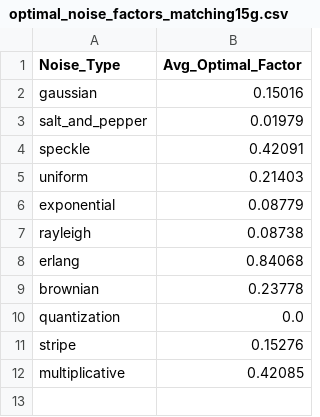
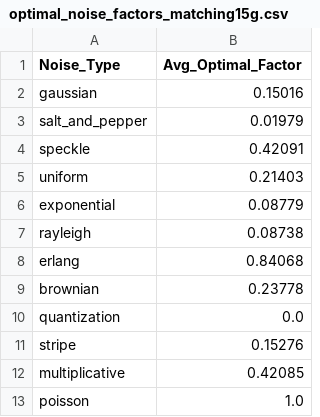
Before and after one commit to himbostradamus/dip-in-darts, a CSV file: phantoms/optimal_noise_factors_matching15g.csv, drawn as a sheet.

```diff
--- a/phantoms/optimal_noise_factors_matching15g.csv
+++ b/phantoms/optimal_noise_factors_matching15g.csv
@@ -12 +12,2 @@ stripe,0.15276
 multiplicative,0.42085
+poisson,1.0
```
Also changed, not shown: phantoms/optimal_noise_factors_matching20g.csv, phantoms/optimal_noise_factors_matching5g.csv, 2 other files.
